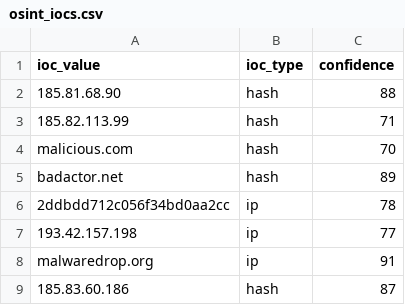
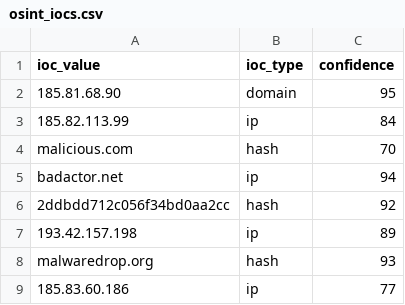
Before and after one commit to DRA3V50/Network-Threat-Intelligence-Analysis, a CSV file: build/iocs/osint_iocs.csv, drawn as a sheet.

```diff
--- a/build/iocs/osint_iocs.csv
+++ b/build/iocs/osint_iocs.csv
@@ -1,9 +1,9 @@
 ioc_value,ioc_type,confidence
-185.81.68.90,hash,88
-185.82.113.99,hash,71
+185.81.68.90,domain,95
+185.82.113.99,ip,84
 malicious.com,hash,70
-badactor.net,hash,89
-2ddbdd712c056f34bd0aa2cc,ip,78
-193.42.157.198,ip,77
-malwaredrop.org,ip,91
-185.83.60.186,hash,87
+badactor.net,ip,94
+2ddbdd712c056f34bd0aa2cc,hash,92
+193.42.157.198,ip,89
+malwaredrop.org,hash,93
+185.83.60.186,ip,77
```
Also changed, not shown: 4 other files.
